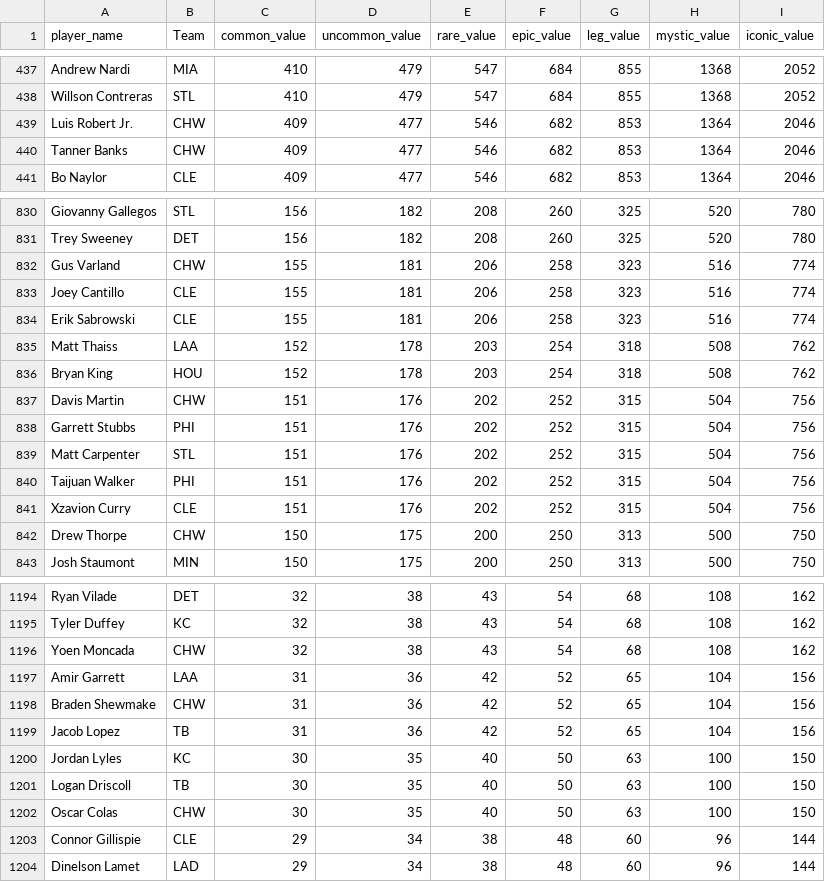
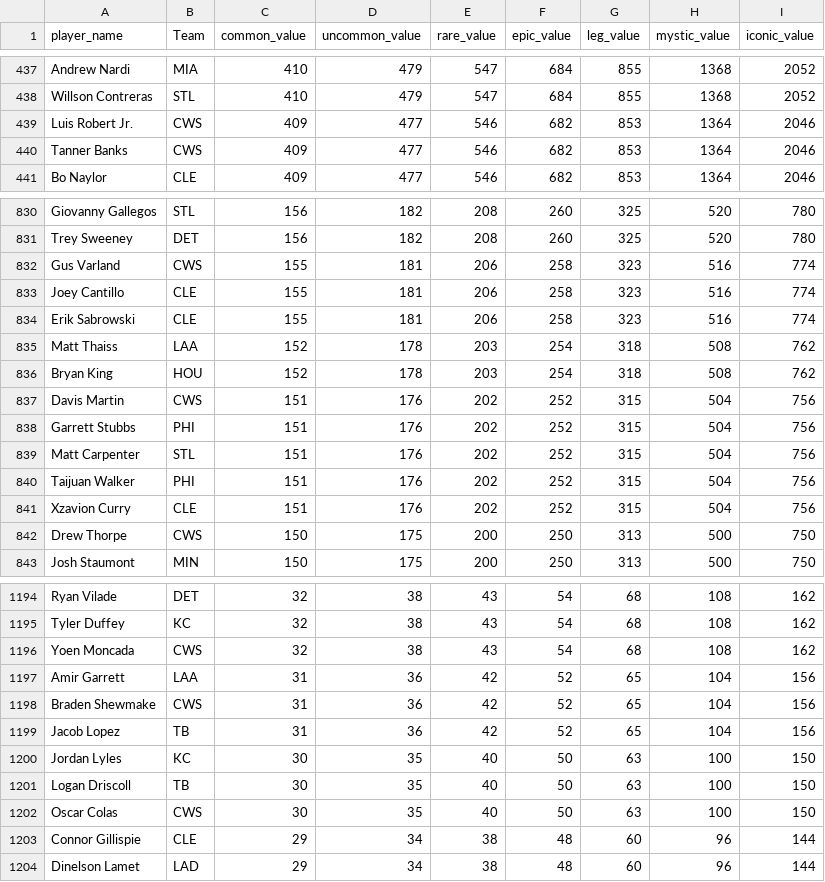
Before and after one commit to paolo610/mlb-rax, a CSV file: data.csv, drawn as a sheet; only a part is shown, gaps mark what is left out; the diff covers the shown part only.

```diff
--- a/data.csv
+++ b/data.csv
@@ -438,4 +438,4 @@ Andrew Nardi,MIA,410,479,547,684,855,1368,2052
 Willson Contreras,STL,410,479,547,684,855,1368,2052
-Luis Robert Jr.,CHW,409,477,546,682,853,1364,2046
-Tanner Banks,CHW,409,477,546,682,853,1364,2046
+Luis Robert Jr.,CWS,409,477,546,682,853,1364,2046
+Tanner Banks,CWS,409,477,546,682,853,1364,2046
 Bo Naylor,CLE,409,477,546,682,853,1364,2046
@@ -831,3 +831,3 @@ Giovanny Gallegos,STL,156,182,208,260,325,520,780
 Trey Sweeney,DET,156,182,208,260,325,520,780
-Gus Varland,CHW,155,181,206,258,323,516,774
+Gus Varland,CWS,155,181,206,258,323,516,774
 Joey Cantillo,CLE,155,181,206,258,323,516,774
@@ -836,3 +836,3 @@ Matt Thaiss,LAA,152,178,203,254,318,508,762
 Bryan King,HOU,152,178,203,254,318,508,762
-Davis Martin,CHW,151,176,202,252,315,504,756
+Davis Martin,CWS,151,176,202,252,315,504,756
 Garrett Stubbs,PHI,151,176,202,252,315,504,756
@@ -841,3 +841,3 @@ Taijuan Walker,PHI,151,176,202,252,315,504,756
 Xzavion Curry,CLE,151,176,202,252,315,504,756
-Drew Thorpe,CHW,150,175,200,250,313,500,750
+Drew Thorpe,CWS,150,175,200,250,313,500,750
 Josh Staumont,MIN,150,175,200,250,313,500,750
@@ -1195,5 +1195,5 @@ Ryan Vilade,DET,32,38,43,54,68,108,162
 Tyler Duffey,KC,32,38,43,54,68,108,162
-Yoen Moncada,CHW,32,38,43,54,68,108,162
+Yoen Moncada,CWS,32,38,43,54,68,108,162
 Amir Garrett,LAA,31,36,42,52,65,104,156
-Braden Shewmake,CHW,31,36,42,52,65,104,156
+Braden Shewmake,CWS,31,36,42,52,65,104,156
 Jacob Lopez,TB,31,36,42,52,65,104,156
@@ -1201,3 +1201,3 @@ Jordan Lyles,KC,30,35,40,50,63,100,150
 Logan Driscoll,TB,30,35,40,50,63,100,150
-Oscar Colas,CHW,30,35,40,50,63,100,150
+Oscar Colas,CWS,30,35,40,50,63,100,150
 Connor Gillispie,CLE,29,34,38,48,60,96,144
```
Also changed, not shown: 52 edited cells elsewhere in this file.
